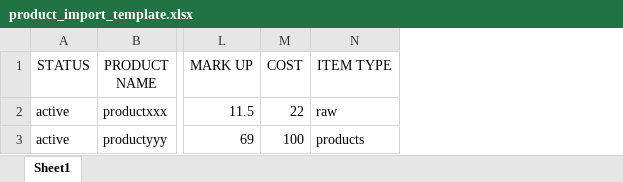
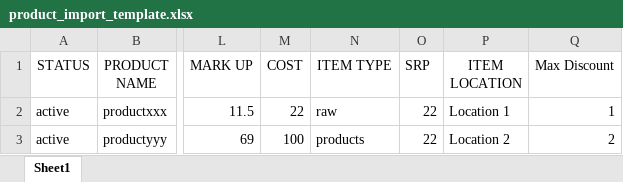
Before and after one commit to huitpos/isync-new, an Excel workbook: storage/app/Files/product_import_template.xlsx, sheet Sheet1, drawn as a sheet; only a part is shown, gaps mark what is left out; values as stored, in another font and other column widths than the file's, no borders; charts and pictures not drawn; the diff names each change by its address in the sheet, - before the commit and + after, or states it on an @@ line.

```diff
--- a/storage/app/Files/product_import_template.xlsx (sheet Sheet1)
+++ b/storage/app/Files/product_import_template.xlsx (sheet Sheet1)
+column O (SRP), rows 2-3: 22 | 22
+column P (ITEM LOCATION), rows 2-3: Location 1 | Location 2
+column Q (Max Discount), rows 2-3: 1 | 2
```
Also changed, not shown: 2 other files.
